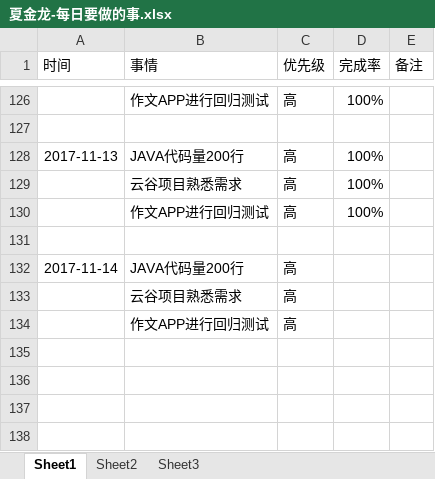
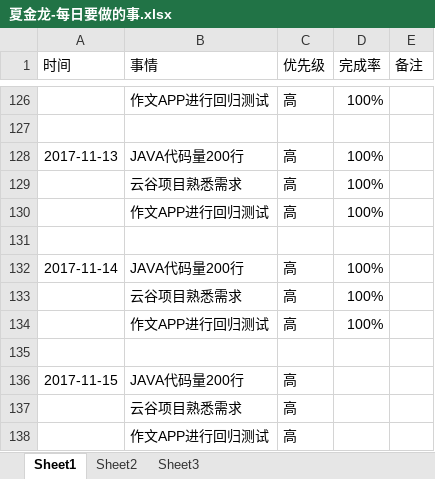
Before and after one commit to bird-start/eshop-doc, an Excel workbook: 交流管理/项目日报/夏金龙-每日要做的事.xlsx, sheet Sheet1, drawn as a sheet; only a part is shown, gaps mark what is left out; values as stored, in another font and other column widths than the file's, no borders; the diff names each change by its address in the sheet, - before the commit and + after, or states it on an @@ line.

Commit message:
11

```diff
--- a/交流管理/项目日报/夏金龙-每日要做的事.xlsx (sheet Sheet1)
+++ b/交流管理/项目日报/夏金龙-每日要做的事.xlsx (sheet Sheet1)
-D132 (完成率): (empty)
+D132 (完成率): 100%
+row 133:  | 云谷项目熟悉需求 | 高 | 100%
+row 134:  | 作文APP进行回归测试 | 高 | 100%
+row 135: (empty)
+row 136: 2017-11-15 | JAVA代码量200行 | 高
```
